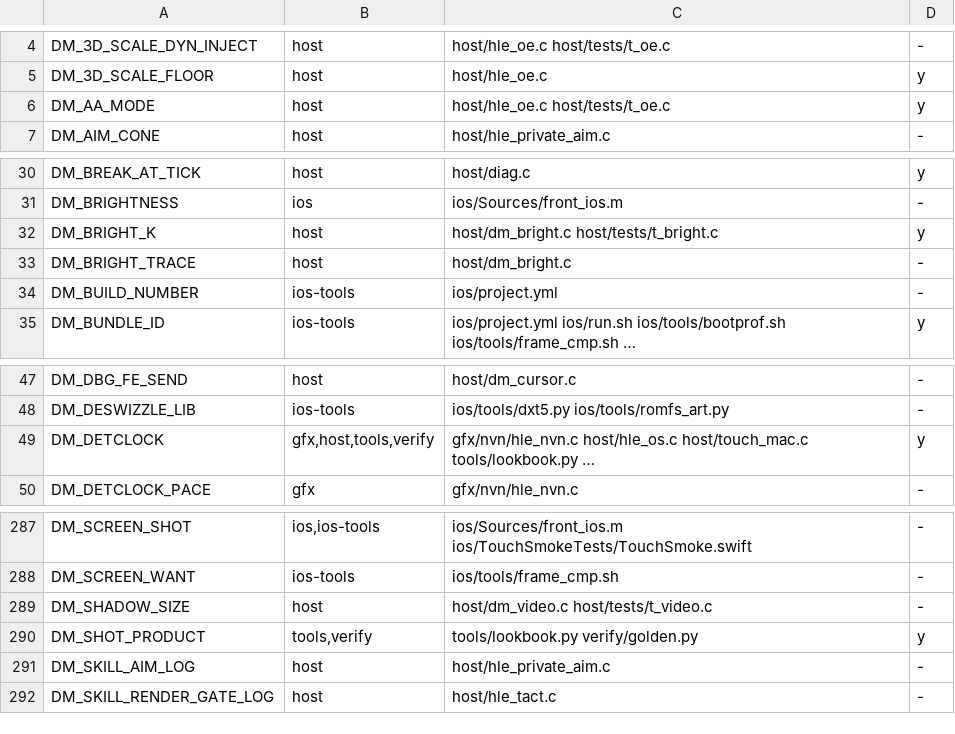
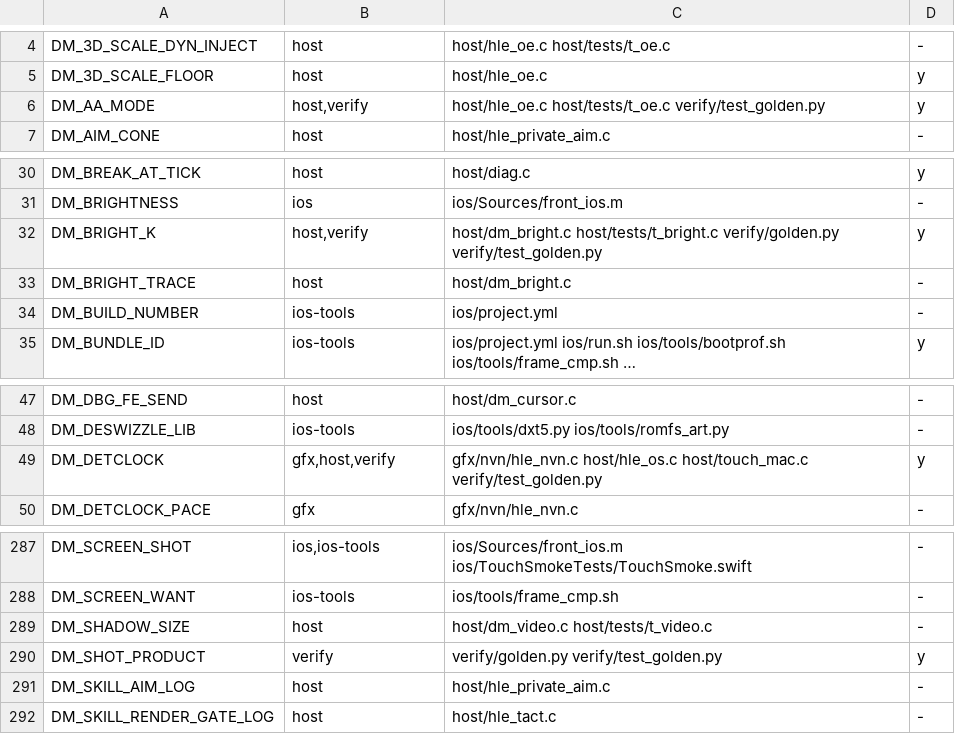
Before and after one commit to PowerBeef/d2r-metal, a TSV file: dm/switches.tsv, drawn as a sheet; only a part is shown, gaps mark what is left out.

```diff
--- a/dm/switches.tsv
+++ b/dm/switches.tsv
@@ -5,3 +5,3 @@ DM_3D_SCALE_DYN_INJECT	host	host/hle_oe.c host/tests/t_oe.c	-
 DM_3D_SCALE_FLOOR	host	host/hle_oe.c	y
-DM_AA_MODE	host	host/hle_oe.c host/tests/t_oe.c	y
+DM_AA_MODE	host,verify	host/hle_oe.c host/tests/t_oe.c verify/test_golden.py	y
 DM_AIM_CONE	host	host/hle_private_aim.c	-
@@ -31,3 +31,3 @@ DM_BREAK_AT_TICK	host	host/diag.c	y
 DM_BRIGHTNESS	ios	ios/Sources/front_ios.m	-
-DM_BRIGHT_K	host	host/dm_bright.c host/tests/t_bright.c	y
+DM_BRIGHT_K	host,verify	host/dm_bright.c host/tests/t_bright.c verify/golden.py verify/test_golden.py	y
 DM_BRIGHT_TRACE	host	host/dm_bright.c	-
@@ -48,3 +48,3 @@ DM_DBG_FE_SEND	host	host/dm_cursor.c	-
 DM_DESWIZZLE_LIB	ios-tools	ios/tools/dxt5.py ios/tools/romfs_art.py	-
-DM_DETCLOCK	gfx,host,tools,verify	gfx/nvn/hle_nvn.c host/hle_os.c host/touch_mac.c tools/lookbook.py …	y
+DM_DETCLOCK	gfx,host,verify	gfx/nvn/hle_nvn.c host/hle_os.c host/touch_mac.c verify/test_golden.py	y
 DM_DETCLOCK_PACE	gfx	gfx/nvn/hle_nvn.c	-
@@ -289,3 +289,3 @@ DM_SCREEN_WANT	ios-tools	ios/tools/frame_cmp.sh	-
 DM_SHADOW_SIZE	host	host/dm_video.c host/tests/t_video.c	-
-DM_SHOT_PRODUCT	tools,verify	tools/lookbook.py verify/golden.py	y
+DM_SHOT_PRODUCT	verify	verify/golden.py verify/test_golden.py	y
 DM_SKILL_AIM_LOG	host	host/hle_private_aim.c	-
```
Also changed, not shown: 5 other files.
